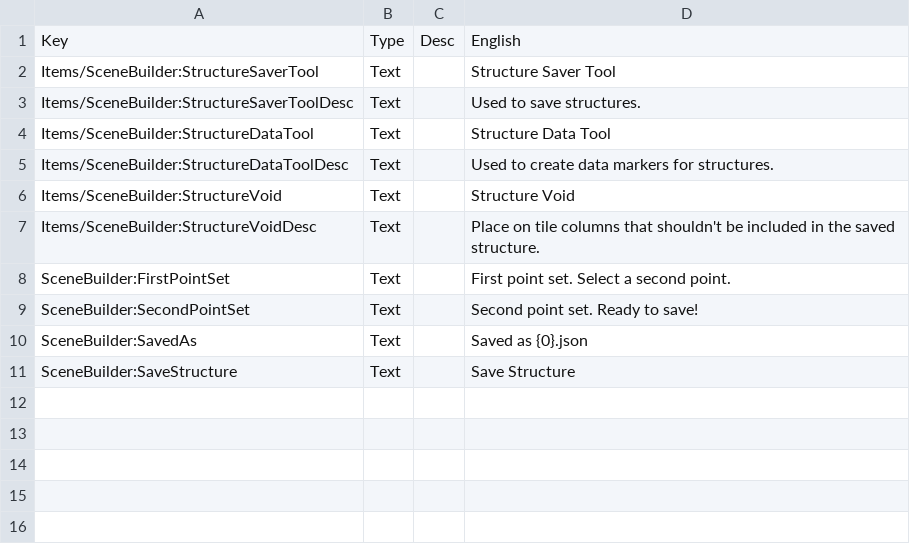
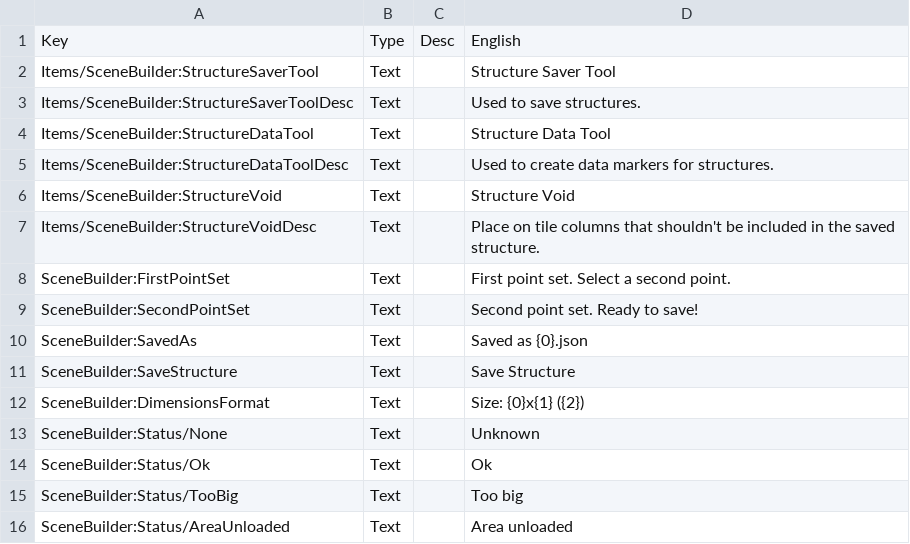
Before and after one commit to moorowl/ck-SceneBuilder, a CSV file: Localization/Localization.csv, drawn as a sheet.

Commit message:
more save ui polish (add status text)

```diff
--- a/Localization/Localization.csv
+++ b/Localization/Localization.csv
@@ -11 +11,6 @@ SceneBuilder:SavedAs	Text		Saved as {0}.json
 SceneBuilder:SaveStructure	Text		Save Structure
+SceneBuilder:DimensionsFormat	Text		Size: {0}x{1} ({2})
+SceneBuilder:Status/None	Text		Unknown
+SceneBuilder:Status/Ok	Text		Ok
+SceneBuilder:Status/TooBig	Text		Too big
+SceneBuilder:Status/AreaUnloaded	Text		Area unloaded
```
Also changed, not shown: 5 other files.
